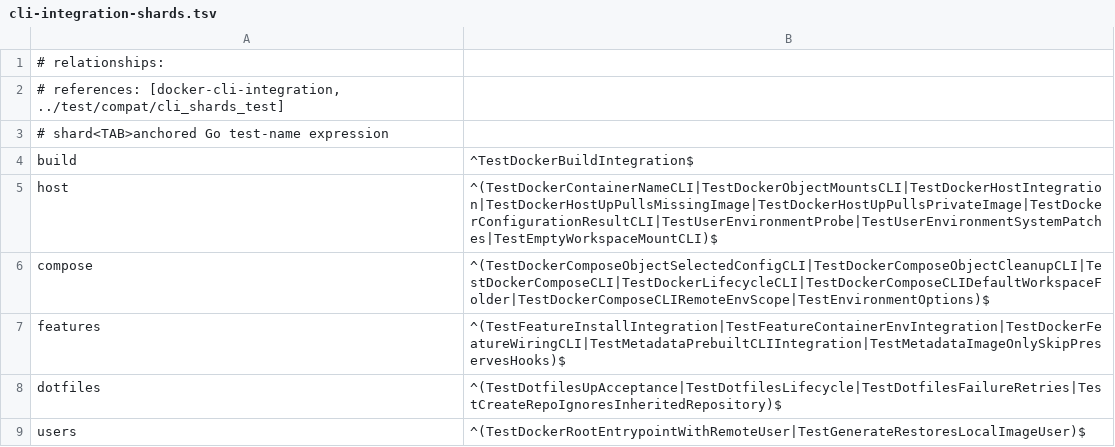
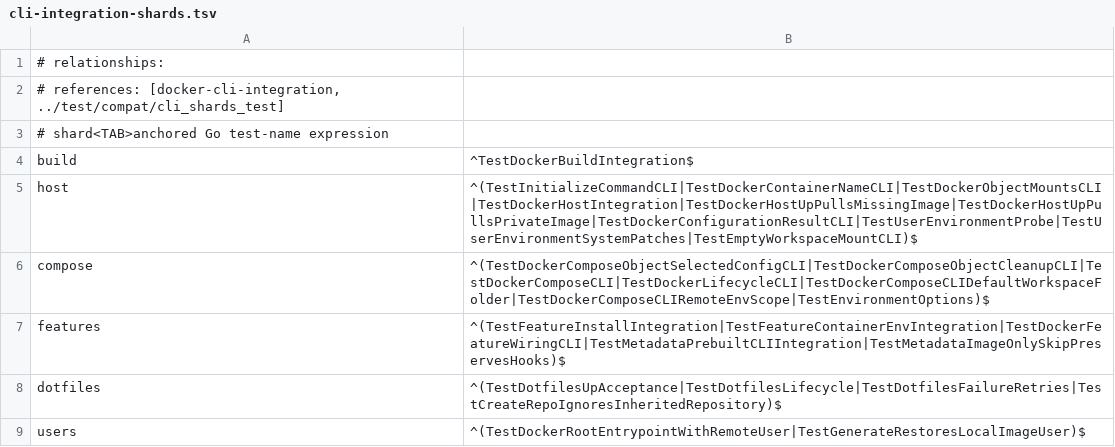
Before and after one commit to wyrd-company/devcontainer-builder, a TSV file: scripts/cli-integration-shards.tsv, drawn as a sheet.

Commit message:
fix(lifecycle): execute host initialization before up

```diff
--- a/scripts/cli-integration-shards.tsv
+++ b/scripts/cli-integration-shards.tsv
@@ -4,3 +4,3 @@
 build	^TestDockerBuildIntegration$
-host	^(TestDockerContainerNameCLI|TestDockerObjectMountsCLI|TestDockerHostIntegration|TestDockerHostUpPullsMissingImage|TestDockerHostUpPullsPrivateImage|TestDockerConfigurationResultCLI|TestUserEnvironmentProbe|TestUserEnvironmentSystemPatches|TestEmptyWorkspaceMountCLI)$
+host	^(TestInitializeCommandCLI|TestDockerContainerNameCLI|TestDockerObjectMountsCLI|TestDockerHostIntegration|TestDockerHostUpPullsMissingImage|TestDockerHostUpPullsPrivateImage|TestDockerConfigurationResultCLI|TestUserEnvironmentProbe|TestUserEnvironmentSystemPatches|TestEmptyWorkspaceMountCLI)$
 compose	^(TestDockerComposeObjectSelectedConfigCLI|TestDockerComposeObjectCleanupCLI|TestDockerComposeCLI|TestDockerLifecycleCLI|TestDockerComposeCLIDefaultWorkspaceFolder|TestDockerComposeCLIRemoteEnvScope|TestEnvironmentOptions)$
```
Also changed, not shown: 12 other files.
